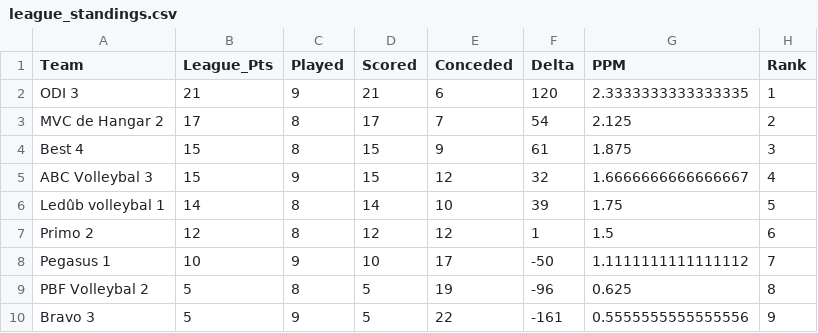
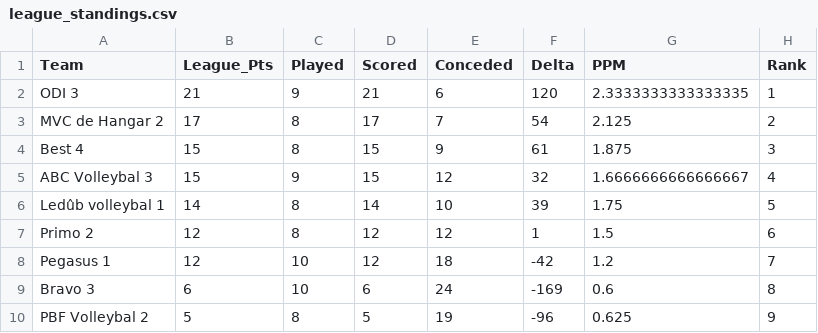
Before and after one commit to Adamkin/volleyball-analytics, a CSV file: data/league_standings.csv, drawn as a sheet.

```diff
--- a/data/league_standings.csv
+++ b/data/league_standings.csv
@@ -7,4 +7,4 @@ Ledûb volleybal 1,14,8,14,10,39,1.75,5
 Primo 2,12,8,12,12,1,1.5,6
-Pegasus 1,10,9,10,17,-50,1.1111111111111112,7
-PBF Volleybal 2,5,8,5,19,-96,0.625,8
-Bravo 3,5,9,5,22,-161,0.5555555555555556,9
+Pegasus 1,12,10,12,18,-42,1.2,7
+Bravo 3,6,10,6,24,-169,0.6,8
+PBF Volleybal 2,5,8,5,19,-96,0.625,9
```
Also changed, not shown: data/volleyball_clean.csv, data/volleyball_raw.csv.
